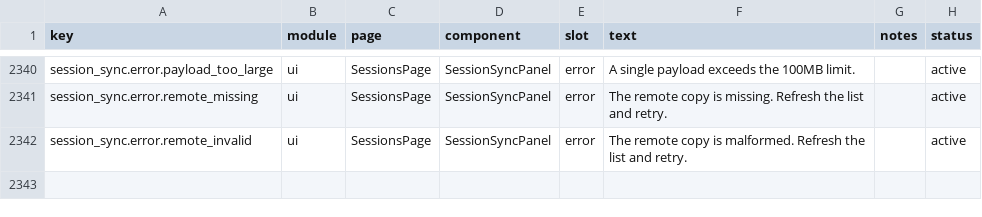
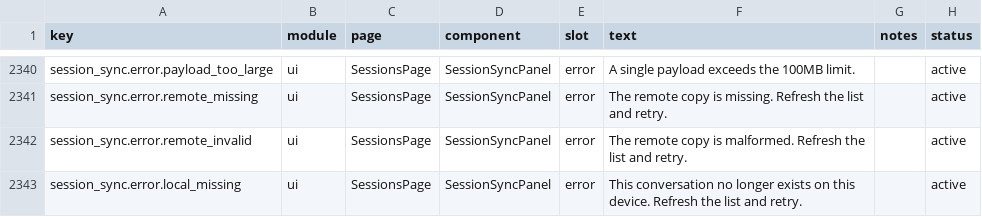
Before and after one commit to CYRYGBG/TokenTracker, a CSV file: dashboard/src/content/copy.csv, drawn as a sheet; only a part is shown, gaps mark what is left out; the diff names each change by its address in the sheet, - before the commit and + after, or states it on an @@ line.

Commit message:
fix(session-sync): stop replaying stale persisted job errors for personal 1.5.8
The backend keeps the last job on disk for crash recovery; the panel used
to replay a finished job's per-item errors on every visit as if it had just
failed — including jobs started days ago or from another window (release-
night incident: a smoke-test job leaked into the real tracker dir and showed
a permanent red banner). Job results now only surface for jobs this panel
instance started. Also map SESSION_SYNC_LOCAL_MISSING to a localized
message in five languages instead of the generic retry hint.

```diff
--- a/dashboard/src/content/copy.csv
+++ b/dashboard/src/content/copy.csv
+row 2343: session_sync.error.local_missing | ui | SessionsPage | SessionSyncPanel | error | This conversation no longer exists on this device. Refresh the list and retry. |  | active
```
Also changed, not shown: 18 other files.
